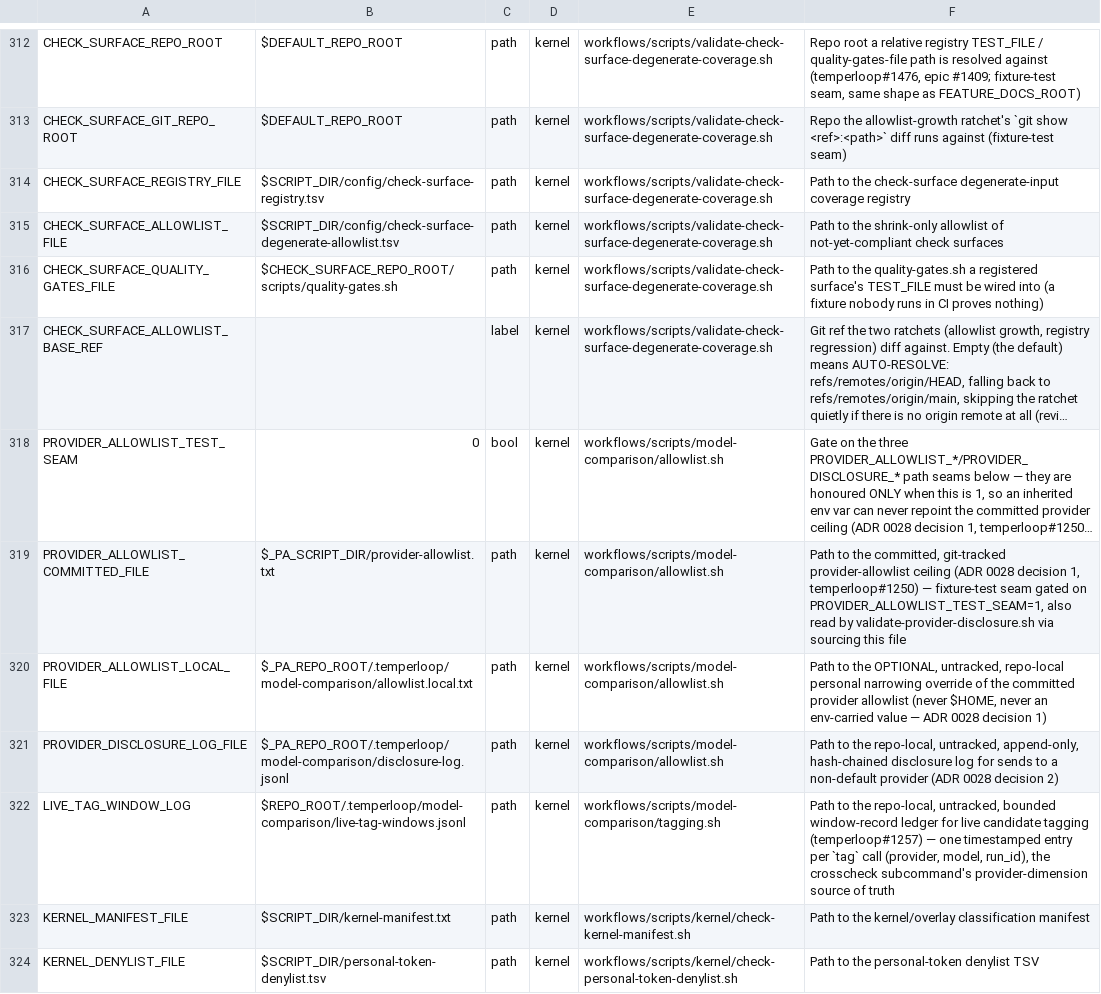
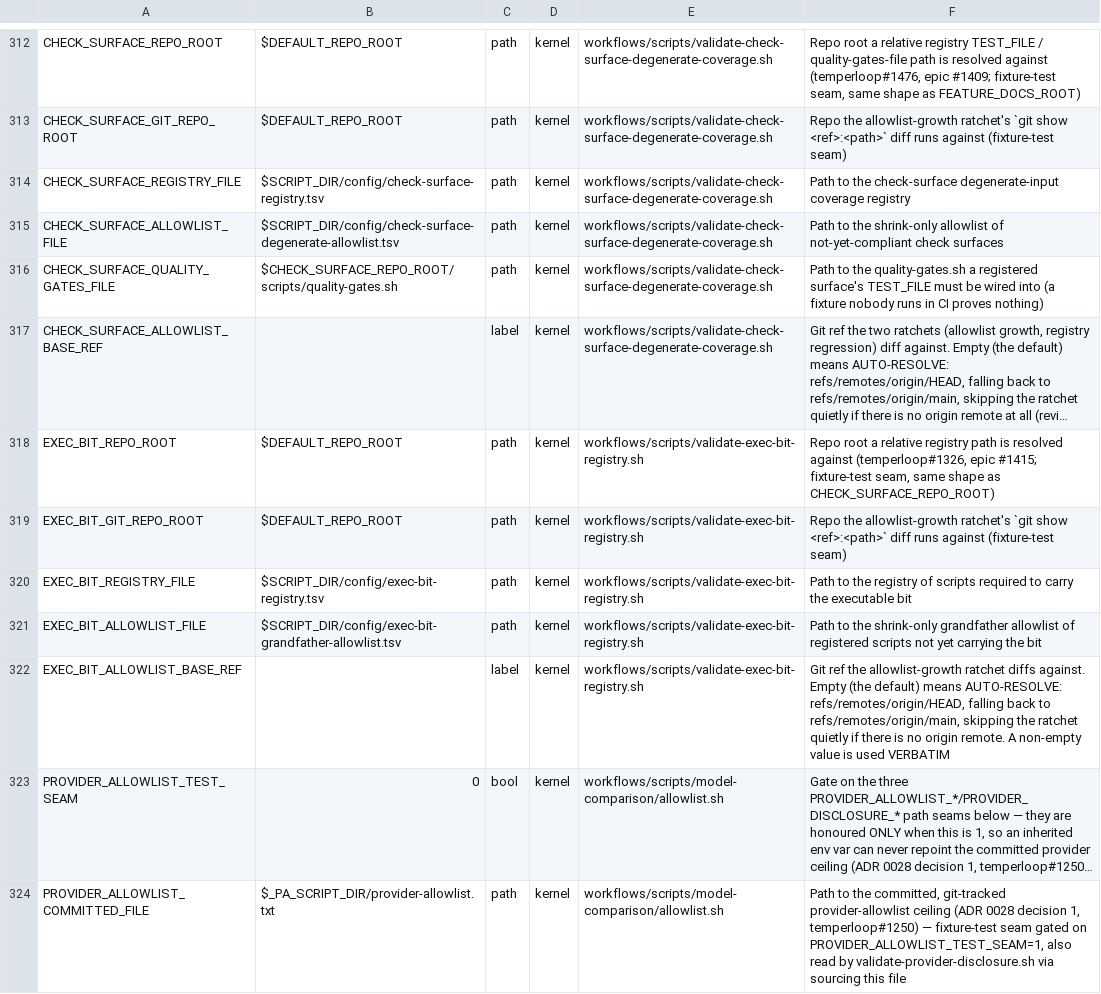
Before and after one commit to Towheads/temperloop, a TSV file: workflows/scripts/config/setting-registry.tsv, drawn as a sheet; only a part is shown, gaps mark what is left out; the shorter side is filled out with more unchanged rows; long unchanged cells end in …; the diff names each change by its address in the sheet, - before the commit and + after, or states it on an @@ line.

```diff
--- a/workflows/scripts/config/setting-registry.tsv
+++ b/workflows/scripts/config/setting-registry.tsv
+row 318: EXEC_BIT_REPO_ROOT | $DEFAULT_REPO_ROOT | path | kernel | workflows/scripts/validate-exec-bit-registry.sh | Repo root a relative registry path is resolved against (temperloop#1326, epic #1415; fixture-test seam, same shape as CHECK_SURFACE_REPO_ROOT)
+row 319: EXEC_BIT_GIT_REPO_ROOT | $DEFAULT_REPO_ROOT | path | kernel | workflows/scripts/validate-exec-bit-registry.sh | Repo the allowlist-growth ratchet's `git show <ref>:<path>` diff runs against (fixture-test seam)
+row 320: EXEC_BIT_REGISTRY_FILE | $SCRIPT_DIR/config/exec-bit-registry.tsv | path | kernel | workflows/scripts/validate-exec-bit-registry.sh | Path to the registry of scripts required to carry the executable bit
+row 321: EXEC_BIT_ALLOWLIST_FILE | $SCRIPT_DIR/config/exec-bit-grandfather-allowlist.tsv | path | kernel | workflows/scripts/validate-exec-bit-registry.sh | Path to the shrink-only grandfather allowlist of registered scripts not yet carrying the bit
+row 322: EXEC_BIT_ALLOWLIST_BASE_REF |  | label | kernel | workflows/scripts/validate-exec-bit-registry.sh | Git ref the allowlist-growth ratchet diffs against. Empty (the default) means AUTO-RESOLVE: refs/remotes/origin/HEAD, falling back to refs/remotes/origin/main, skipping the ratchet quietly if there is no origin remote. A non-empty value is used VERBATIM
```
Also changed, not shown: workflows/scripts/config/gate-paths.tsv, 9 other files.
